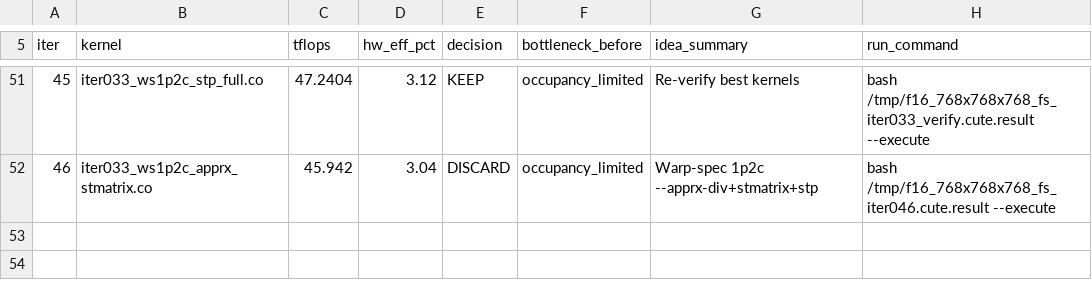
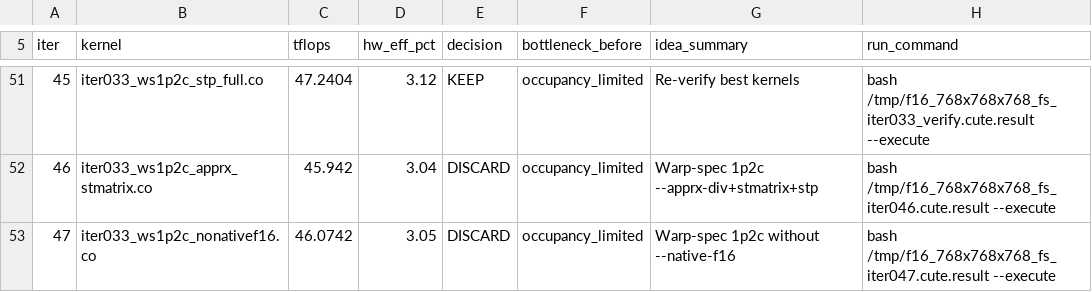
Before and after one commit to codes1gn/CroqTuner, a TSV file: tuning/logs/f16_768x768x768_fs/results.tsv, drawn as a sheet; only a part is shown, gaps mark what is left out; the diff names each change by its address in the sheet, - before the commit and + after, or states it on an @@ line.

Commit message:
f16_768x768x768_fs iter047: ws1p2c without --native-f16 DISCARD — TFLOPS: 47.24 -> 46.07 (DISCARD)

```diff
--- a/tuning/logs/f16_768x768x768_fs/results.tsv
+++ b/tuning/logs/f16_768x768x768_fs/results.tsv
+row 53: 47 | iter033_ws1p2c_nonativef16.co | 46.0742 | 3.05 | DISCARD | occupancy_limited | Warp-spec 1p2c without --native-f16 | bash /tmp/f16_768x768x768_fs_iter047.cute.result --execute
```
Also changed, not shown: 5 other files.
